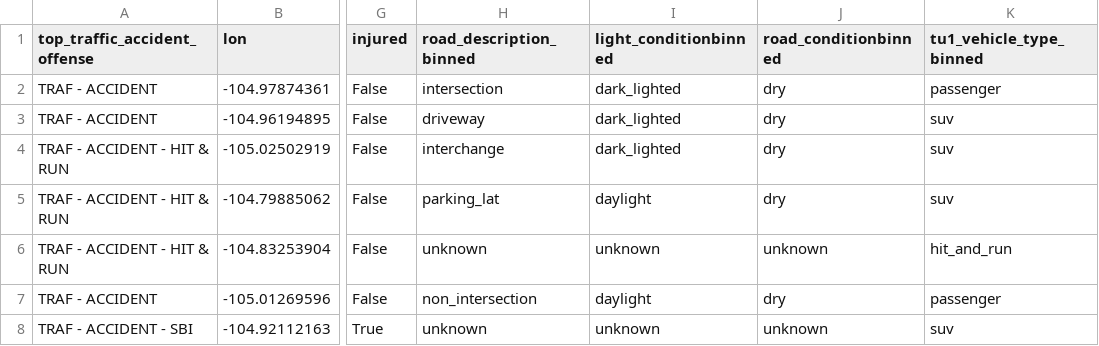
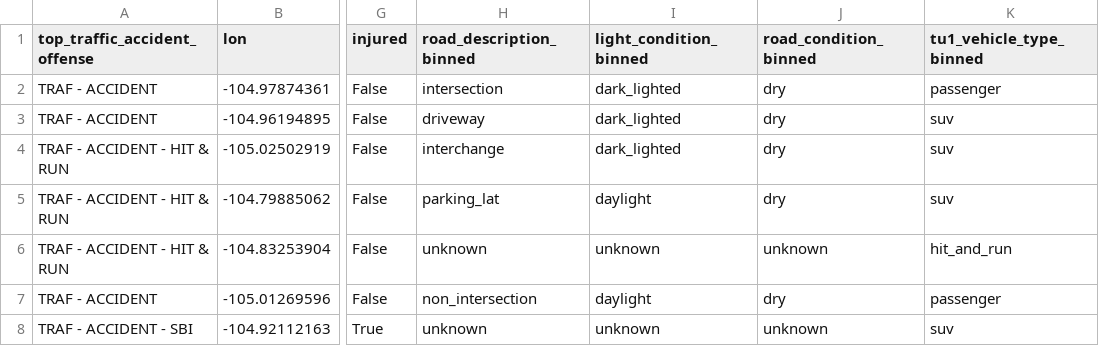
Before and after one commit to lily-harper/injury_risk_classifier, a CSV file: data/sample/sample_cleaned_data.csv, drawn as a sheet; only a part is shown, gaps mark what is left out; the diff names each change by its address in the sheet, - before the commit and + after, or states it on an @@ line.

```diff
--- a/data/sample/sample_cleaned_data.csv
+++ b/data/sample/sample_cleaned_data.csv
-I1: light_conditionbinned
+I1: light_condition_binned
-J1: road_conditionbinned
+J1: road_condition_binned
```
Also changed, not shown: 8 other files.
